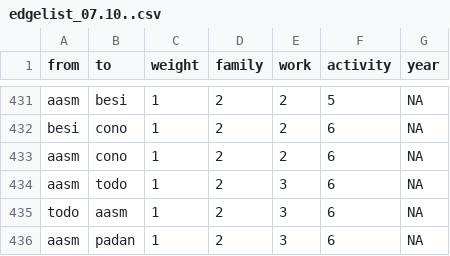
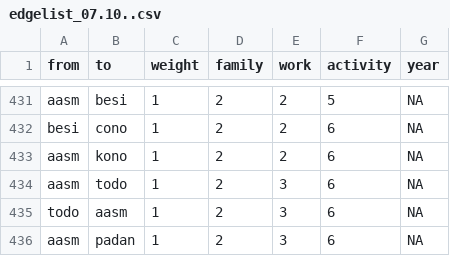
Before and after one commit to tg087/SNA-Frank-Sinatra, a CSV file: edgelist_07.10..csv, drawn as a sheet; only a part is shown, gaps mark what is left out.

Commit message:
Update edgelist_07.10..csv

```diff
--- a/edgelist_07.10..csv
+++ b/edgelist_07.10..csv
@@ -432,3 +432,3 @@ aasm,besi,1,2,2,5,NA
 besi,cono,1,2,2,6,NA
-aasm,cono,1,2,2,6,NA
+aasm,kono,1,2,2,6,NA
 aasm,todo,1,2,3,6,NA
```
